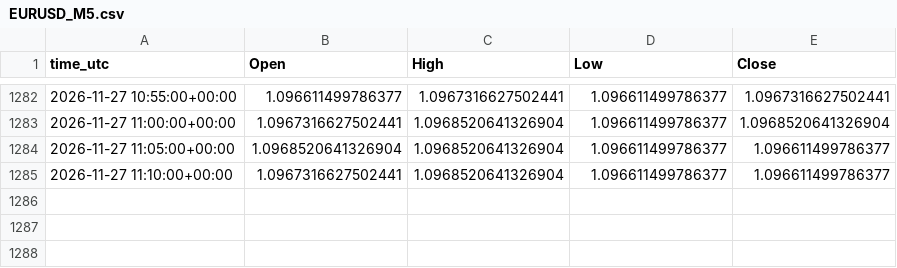
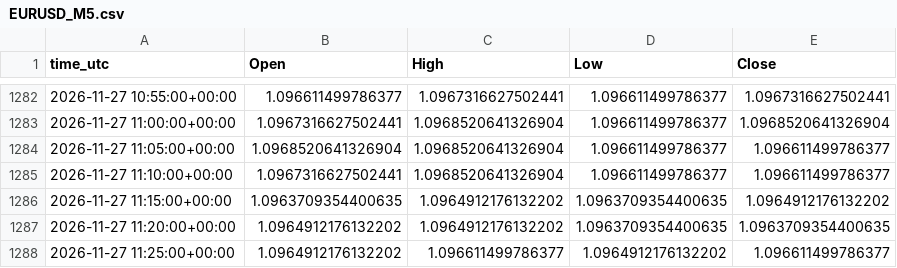
Before and after one commit to ClaireAce/Trading-Data, a CSV file: data/EURUSD_M5.csv, drawn as a sheet; only a part is shown, gaps mark what is left out; the diff names each change by its address in the sheet, - before the commit and + after, or states it on an @@ line.

Commit message:
data 2026-11-27_1130

```diff
--- a/data/EURUSD_M5.csv
+++ b/data/EURUSD_M5.csv
+row 1286: 2026-11-27 11:15:00+00:00 | 1.0963709354400635 | 1.0964912176132202 | 1.0963709354400635 | 1.0964912176132202
+row 1287: 2026-11-27 11:20:00+00:00 | 1.0964912176132202 | 1.0964912176132202 | 1.0963709354400635 | 1.0963709354400635
+row 1288: 2026-11-27 11:25:00+00:00 | 1.0964912176132202 | 1.096611499786377 | 1.0964912176132202 | 1.096611499786377
```
Also changed, not shown: data/EURUSD_H1.csv, data/EURUSD_M15.csv, 5 other files.
